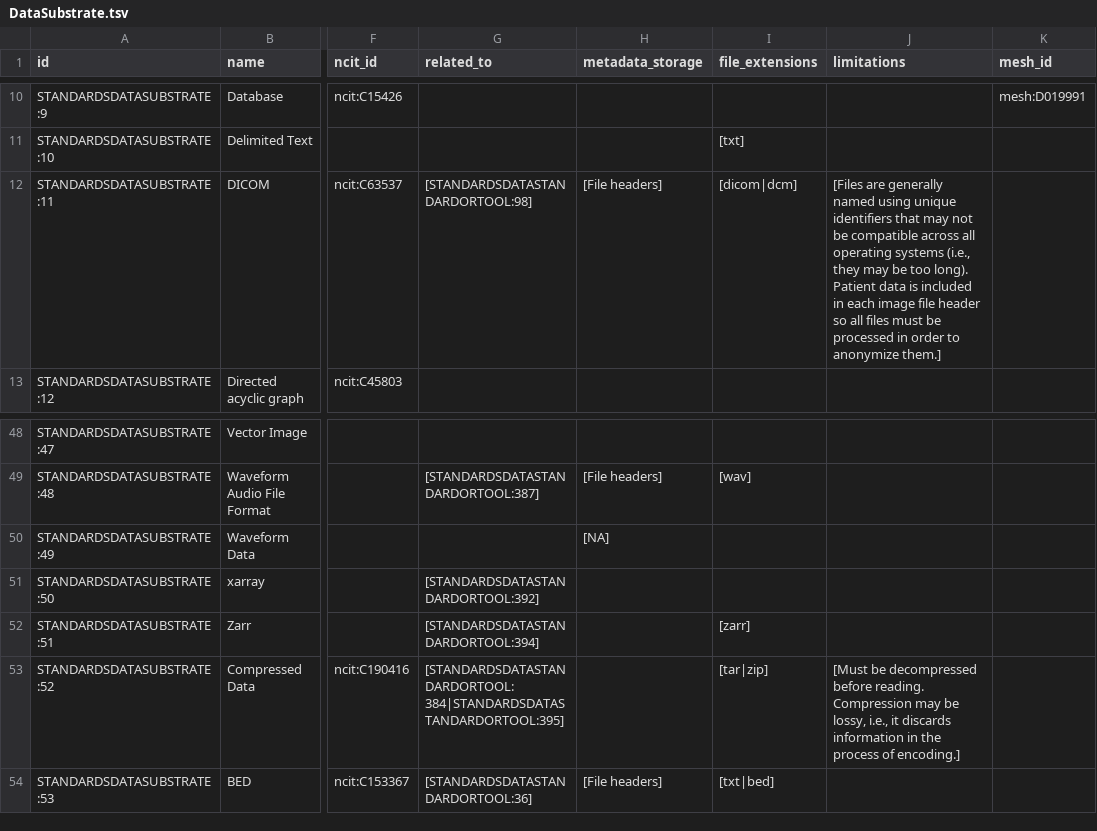
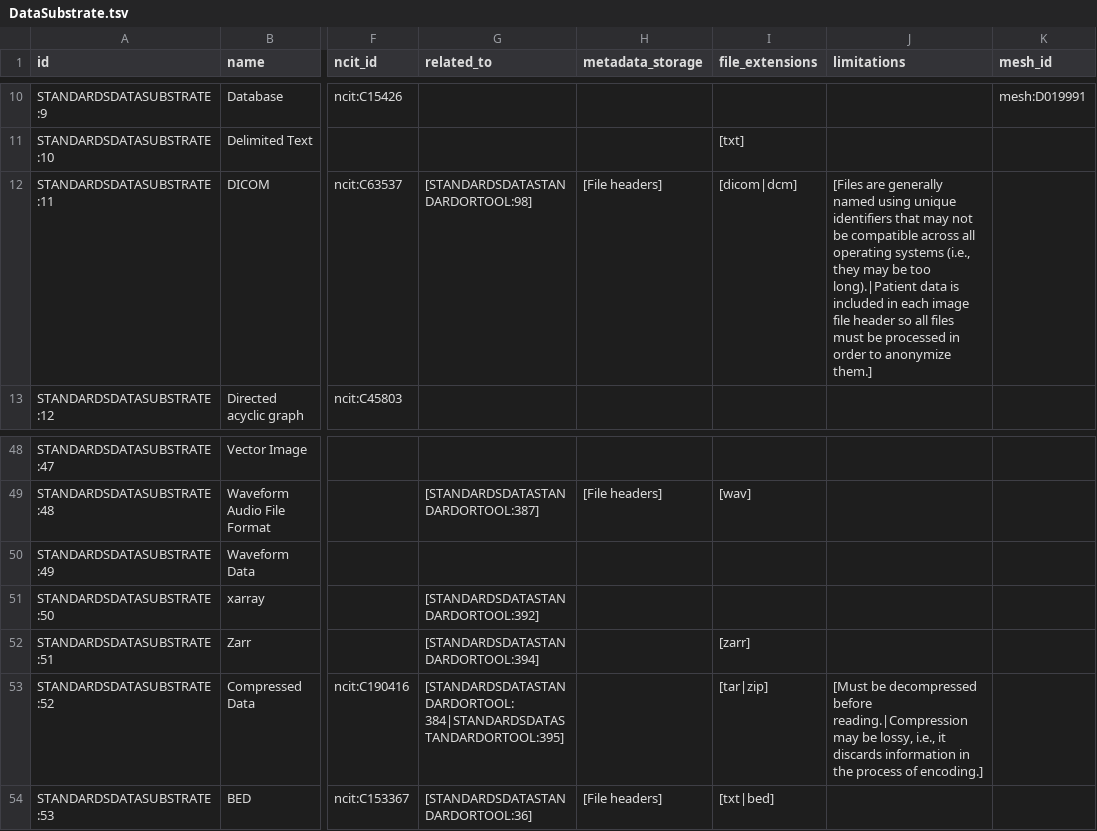
Before and after one commit to bridge2ai/b2ai-standards-registry, a TSV file: project/data/DataSubstrate.tsv, drawn as a sheet; only a part is shown, gaps mark what is left out; the diff names each change by its address in the sheet, - before the commit and + after, or states it on an @@ line.

```diff
--- a/project/data/DataSubstrate.tsv
+++ b/project/data/DataSubstrate.tsv
-J12 (limitations): …be too long). Patient data is…
+J12 (limitations): …be too long).|Patient data is…
-H50 (metadata_storage): [NA]
+H50 (metadata_storage): (empty)
-J53 (limitations): …decompressed before reading. Compression may be…
+J53 (limitations): …decompressed before reading.|Compression may be…
```
Also changed, not shown: project/data/DataStandardOrTool.tsv, project/data/UseCase.tsv, 5 other files.
